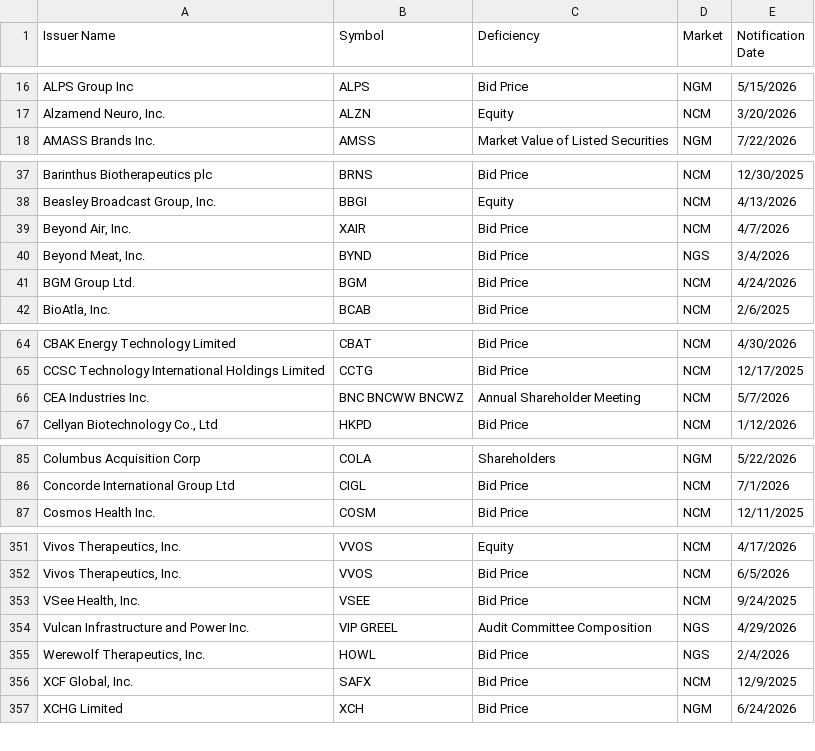
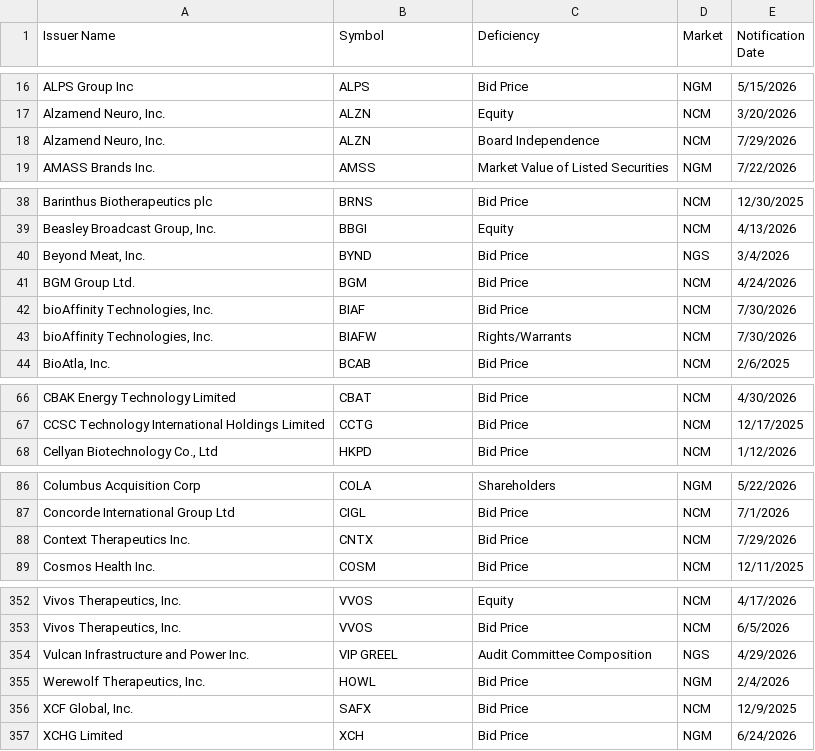
Before and after one commit to ieattokens/noncompliance, a CSV file: noncompliance.csv, drawn as a sheet; only a part is shown, gaps mark what is left out; the diff covers the shown part only.

```diff
--- a/noncompliance.csv
+++ b/noncompliance.csv
@@ -17,2 +17,3 @@
 "Alzamend Neuro, Inc.","ALZN","Equity","NCM","3/20/2026"
+"Alzamend Neuro, Inc.","ALZN","Board Independence","NCM","7/29/2026"
 "AMASS Brands Inc.","AMSS","Market Value of Listed Securities","NGM","7/22/2026"
@@ -38,5 +39,6 @@
 "Beasley Broadcast Group, Inc.","BBGI","Equity","NCM","4/13/2026"
-"Beyond Air, Inc.","XAIR","Bid Price","NCM","4/7/2026"
 "Beyond Meat, Inc.","BYND","Bid Price","NGS","3/4/2026"
 "BGM Group Ltd.","BGM","Bid Price","NCM","4/24/2026"
+"bioAffinity Technologies, Inc.","BIAF","Bid Price","NCM","7/30/2026"
+"bioAffinity Technologies, Inc.","BIAFW","Rights/Warrants","NCM","7/30/2026"
 "BioAtla, Inc.","BCAB","Bid Price","NCM","2/6/2025"
@@ -65,3 +67,2 @@
 "CCSC Technology International Holdings Limited","CCTG","Bid Price","NCM","12/17/2025"
-"CEA Industries Inc.","BNC BNCWW BNCWZ","Annual Shareholder Meeting","NCM","5/7/2026"
 "Cellyan Biotechnology Co., Ltd ","HKPD","Bid Price","NCM","1/12/2026"
@@ -86,2 +87,3 @@
 "Concorde International Group Ltd","CIGL","Bid Price","NCM","7/1/2026"
+"Context Therapeutics Inc.","CNTX","Bid Price","NCM","7/29/2026"
 "Cosmos Health Inc.","COSM","Bid Price","NCM","12/11/2025"
@@ -352,5 +353,4 @@
 "Vivos Therapeutics, Inc.","VVOS","Bid Price","NCM","6/5/2026"
-"VSee Health, Inc.","VSEE","Bid Price","NCM","9/24/2025"
 "Vulcan Infrastructure and Power Inc.","VIP GREEL","Audit Committee Composition","NGS","4/29/2026"
-"Werewolf Therapeutics, Inc.","HOWL","Bid Price","NGS","2/4/2026"
+"Werewolf Therapeutics, Inc.","HOWL","Bid Price","NGM","2/4/2026"
 "XCF Global, Inc.","SAFX","Bid Price","NCM","12/9/2025"
```
Also changed, not shown: 3 added rows, 5 removed rows and 1 edited cell elsewhere in this file, 1 other file.
